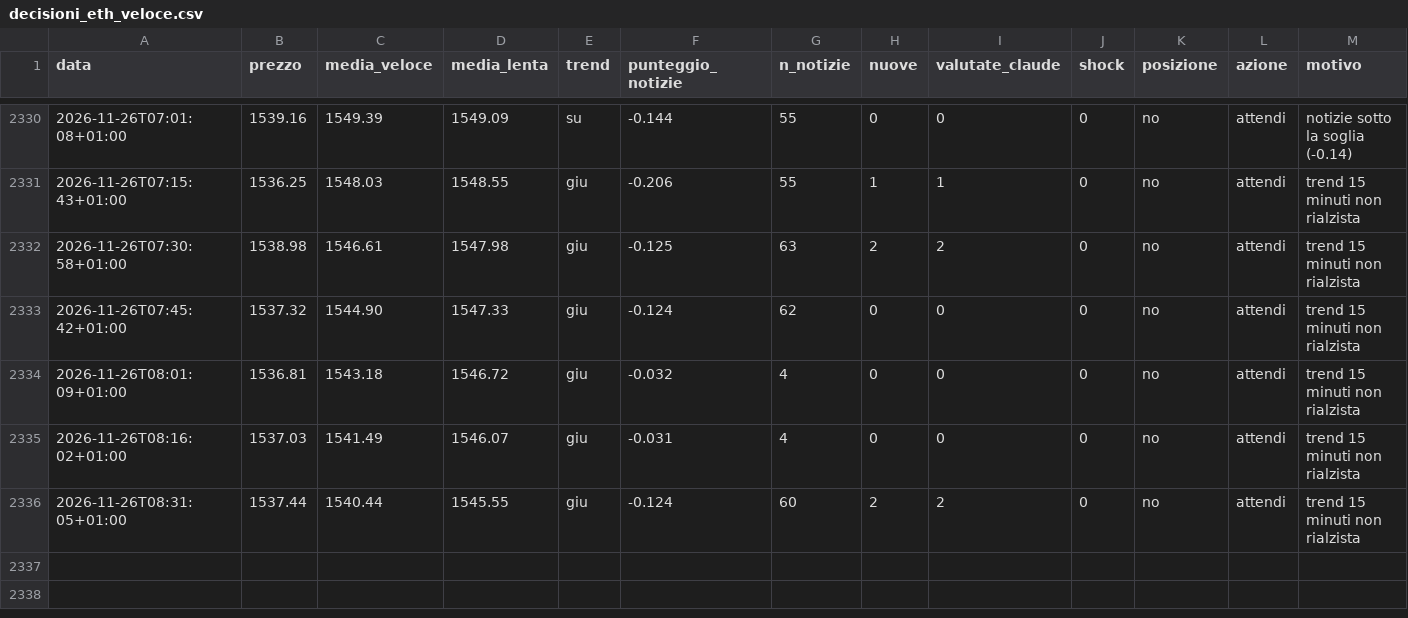
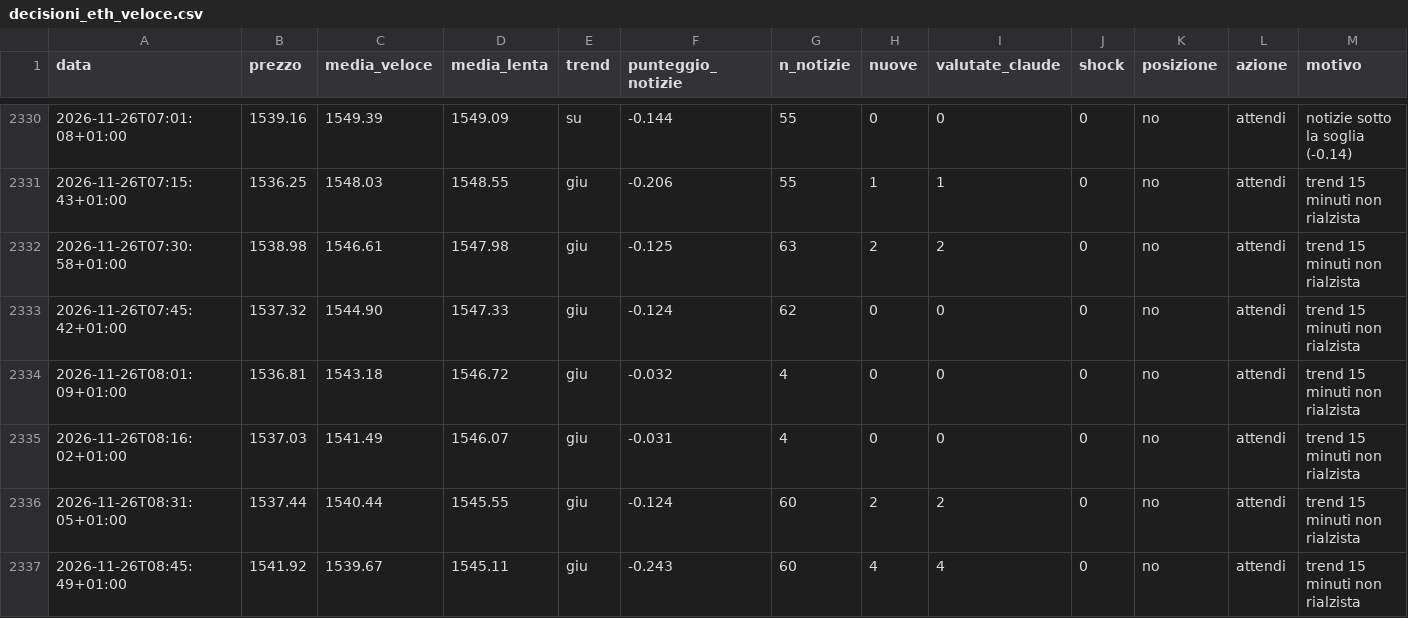
Before and after one commit to Van3d-max/sol-sentinel-, a CSV file: decisioni_eth_veloce.csv, drawn as a sheet; only a part is shown, gaps mark what is left out; rows hold the shown columns only; the diff names each change by its address in the sheet, - before the commit and + after, or states it on an @@ line.

```diff
--- a/decisioni_eth_veloce.csv
+++ b/decisioni_eth_veloce.csv
+row 2337: 2026-11-26T08:45:49+01:00 | 1541.92 | 1539.67 | 1545.11 | giu | -0.243 | 60 | 4 | 4 | 0 | no | attendi | trend 15 minuti non rialzista
```
Also changed, not shown: decisioni_btc_veloce.csv, decisioni_shib_veloce.csv, 11 other files.
